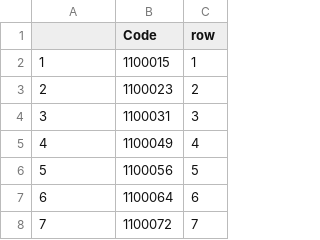
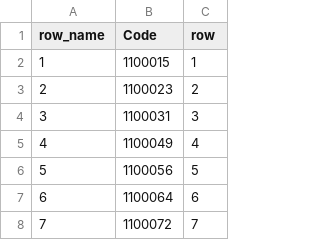
Before and after one commit to tjsipin/peregrine-amazon, a CSV file: data/wrangling/map_biomas_codes.csv, drawn as a sheet; only a part is shown.

Commit message:
Update map_biomas_codes.csv

```diff
--- a/data/wrangling/map_biomas_codes.csv
+++ b/data/wrangling/map_biomas_codes.csv
@@ -1,2 +1,2 @@
-"","Code","row"
+"row_name","Code","row"
 "1","1100015",1
```
